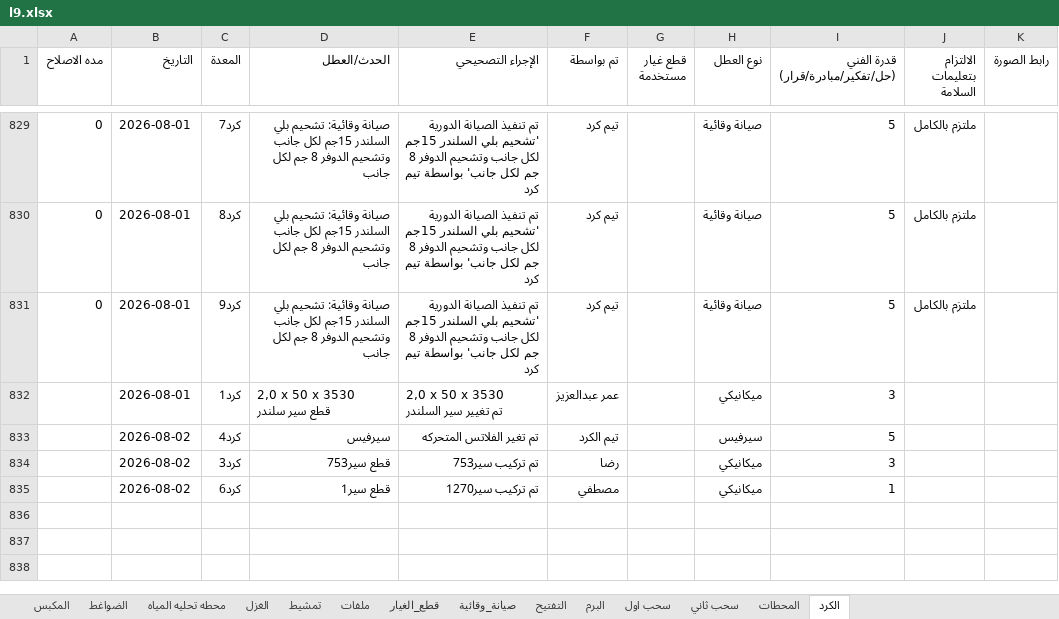
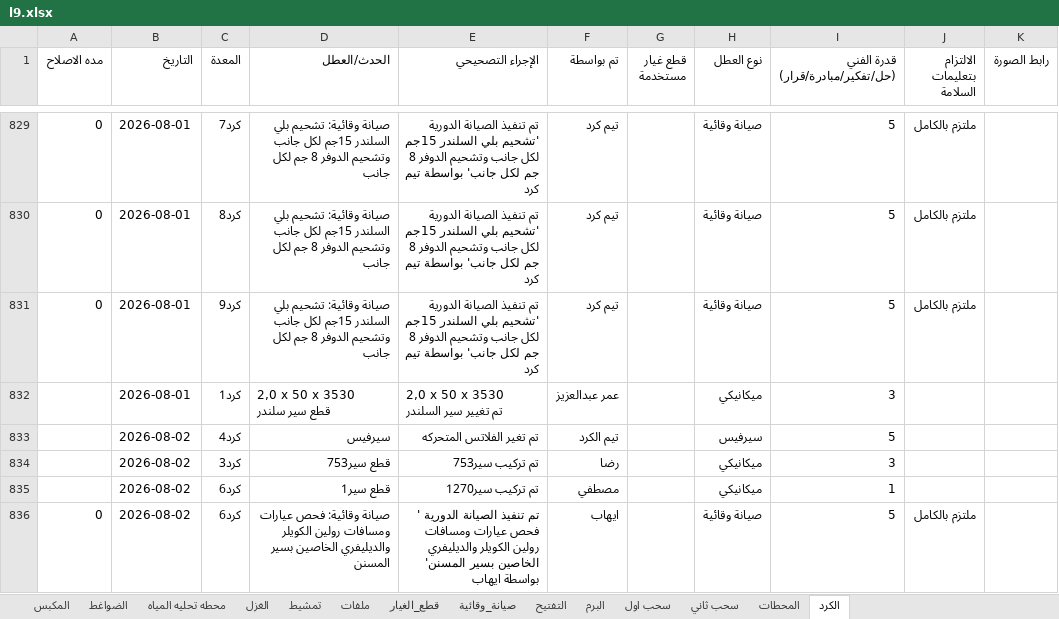
Before and after one commit to mahmedabdallh123/stations, an Excel workbook: l9.xlsx, sheet الكرد, drawn as a sheet; only a part is shown, gaps mark what is left out; values as stored, in another font and other column widths than the file's, no borders; the diff names each change by its address in the sheet, - before the commit and + after, or states it on an @@ line.

Commit message:
تحديث البيانات - 2026-08-02 15:23:01

```diff
--- a/l9.xlsx (sheet الكرد)
+++ b/l9.xlsx (sheet الكرد)
+row 836: 0 | 2026-08-02 | كرد6 | صيانة وقائية: فحص عيارات ومسافات رولين الكويلر والديليفري الخاصين بسير المسنن | تم تنفيذ الصيانة الدورية ' فحص عيارات ومسافات رولين الكويلر والديليفري الخاصين بسير المسنن' بواسطة ايهاب | ايهاب |  | صيانة وقائية | 5 | ملتزم بالكامل
```
Also changed, not shown: sheet صيانة_وقائية.
